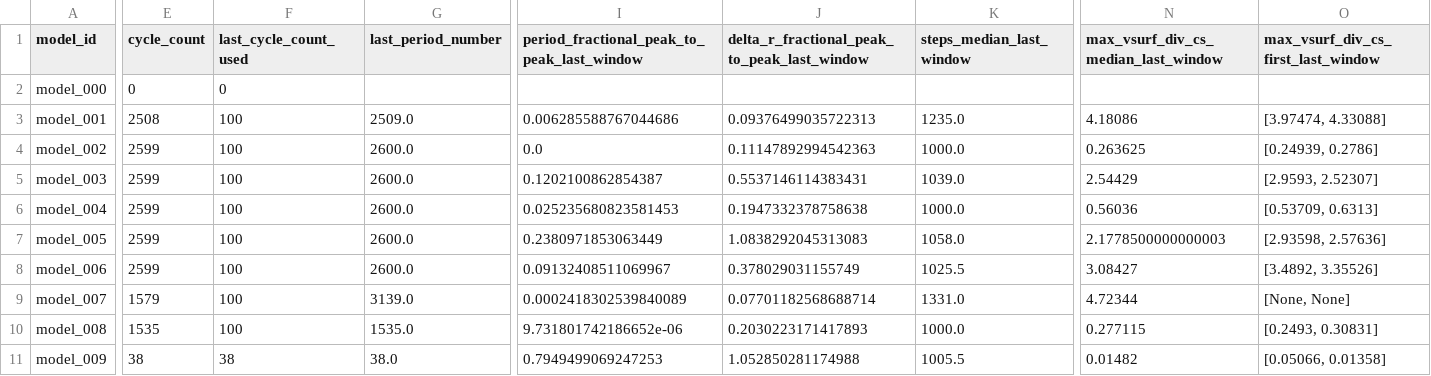
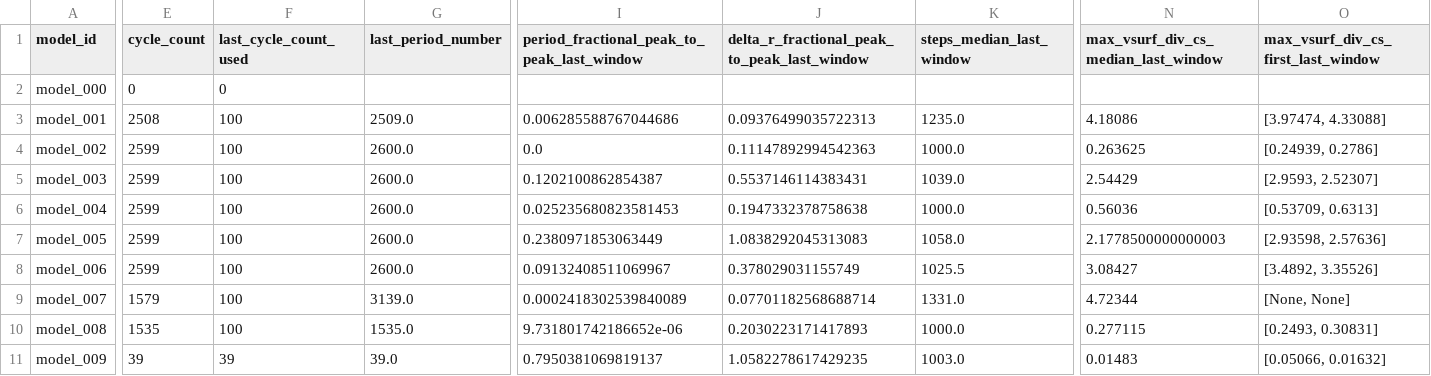
Before and after one commit to earlbellinger/earlbellinger.github.io, a CSV file: apps/kappa/metadata/convergence_summary_last100.csv, drawn as a sheet; only a part is shown, gaps mark what is left out; the diff covers the shown part only; the diff names each change by its address in the sheet, - before the commit and + after, or states it on an @@ line.

Commit message:
Refresh Kappa batch status

```diff
--- a/apps/kappa/metadata/convergence_summary_last100.csv
+++ b/apps/kappa/metadata/convergence_summary_last100.csv
-E11 (cycle_count): 38
+E11 (cycle_count): 39
-F11 (last_cycle_count_used): 38
+F11 (last_cycle_count_used): 39
-G11 (last_period_number): 38.0
+G11 (last_period_number): 39.0
-I11: 0.7949499069247253
+I11: 0.7950381069819137
-J11: 1.052850281174988
+J11: 1.0582278617429235
-K11 (steps_median_last_window): 1005.5
+K11 (steps_median_last_window): 1003.0
-N11: 0.01482
+N11: 0.01483
-O11: [0.05066, 0.01358]
+O11: [0.05066, 0.01632]
```
Also changed, not shown: 1 edited cell elsewhere in this file, 11 other files.
